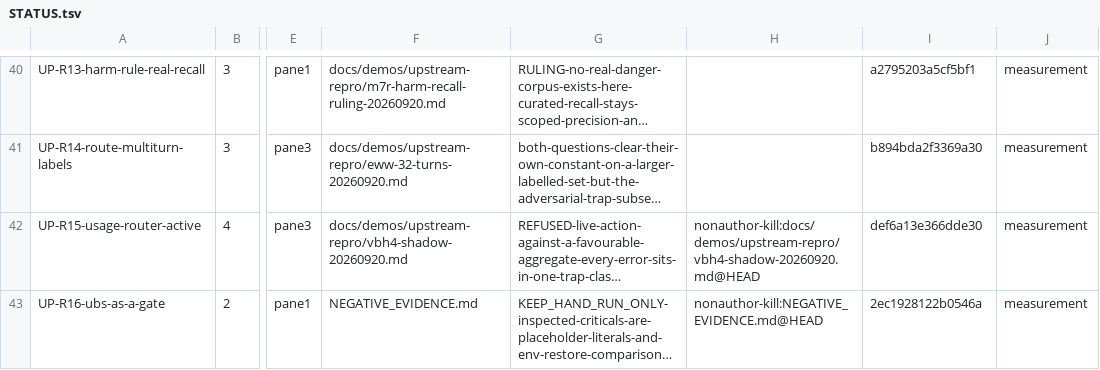
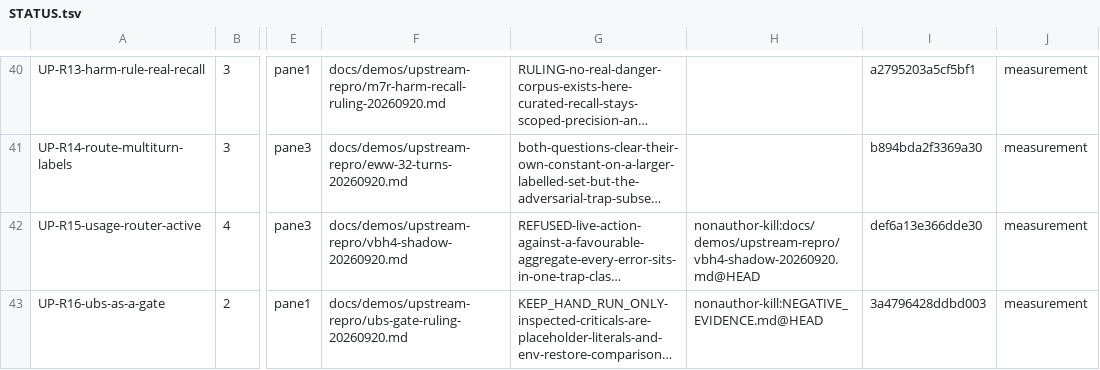
Before and after one commit to JYeswak/jev_playground, a TSV file: docs/demos/STATUS.tsv, drawn as a sheet; only a part is shown, gaps mark what is left out; long unchanged cells end in …; the diff names each change by its address in the sheet, - before the commit and + after, or states it on an @@ line.

Commit message:
fix(status): [live] lane went RED because I pinned a digest to a live shared file - the exact thing I warned about
lane-status.sh exited 4 for the first time this session:

  FAIL: 1 of 33 integrity-checked receipts drifted from their pinned digest.

Cause is mine. UP-R16-ubs-as-a-gate cited NEGATIVE_EVIDENCE.md as its receipt.
Three panes append to that ledger concurrently; pane 2 landed R46 an hour ago and
the digest drifted instantly.

I wrote the rule against this MYSELF, in the commit message that created the row:
"Receipts are PER-SECTION and stable, never the wave ledger. Pinning a digest to
the ledger drifted twice between runs because peers append to it concurrently --
a pinned digest cannot point at a live shared file."

And then pinned UP-R16 to the largest live shared file in the repo, in that same
batch. Knowing the rule and writing it down did not stop me applying it to three
rows and skipping the fourth.

FIX, not a re-pin of the same hazard: extracted the ruling VERBATIM into
docs/demos/upstream-repro/ubs-gate-ruling-20260920.md, a stable per-section
receipt, and repointed the row at it with a computed digest 3a4796428ddbd003.
NEGATIVE_EVIDENCE.md stays the working ledger; the extract exists so a digest has
something immutable to point at. A re-pin alone would have gone red again on the
next peer append.

SWEPT THE REST: the only other rows citing a learnings ledger are UP-R11 and UP-R12,
both on commit-learnings-20260920.md, which has one commit and zero appends in six
hours -- settled, not live. Left alone deliberately rather than churned.

lane-status: OK, 33 candidates, 33 integrity-checked, 0 drifted, concurrence 12/12,
schema and enum clean.

NO-CLAIM: the extract is a copy. If someone edits the R6 section in
NEGATIVE_EVIDENCE.md the two will diverge silently and nothing detects that today.
That is a real gap and it is the price of pinning; the alternative -- an unpinnable
receipt -- is worse, because it makes the integrity check vacuous for this row.

```diff
--- a/docs/demos/STATUS.tsv
+++ b/docs/demos/STATUS.tsv
-F43: NEGATIVE_EVIDENCE.md
+F43: docs/demos/upstream-repro/ubs-gate-ruling-20260920.md
-I43: 2ec1928122b0546a
+I43: 3a4796428ddbd003
```
Also changed, not shown: 1 other file.
